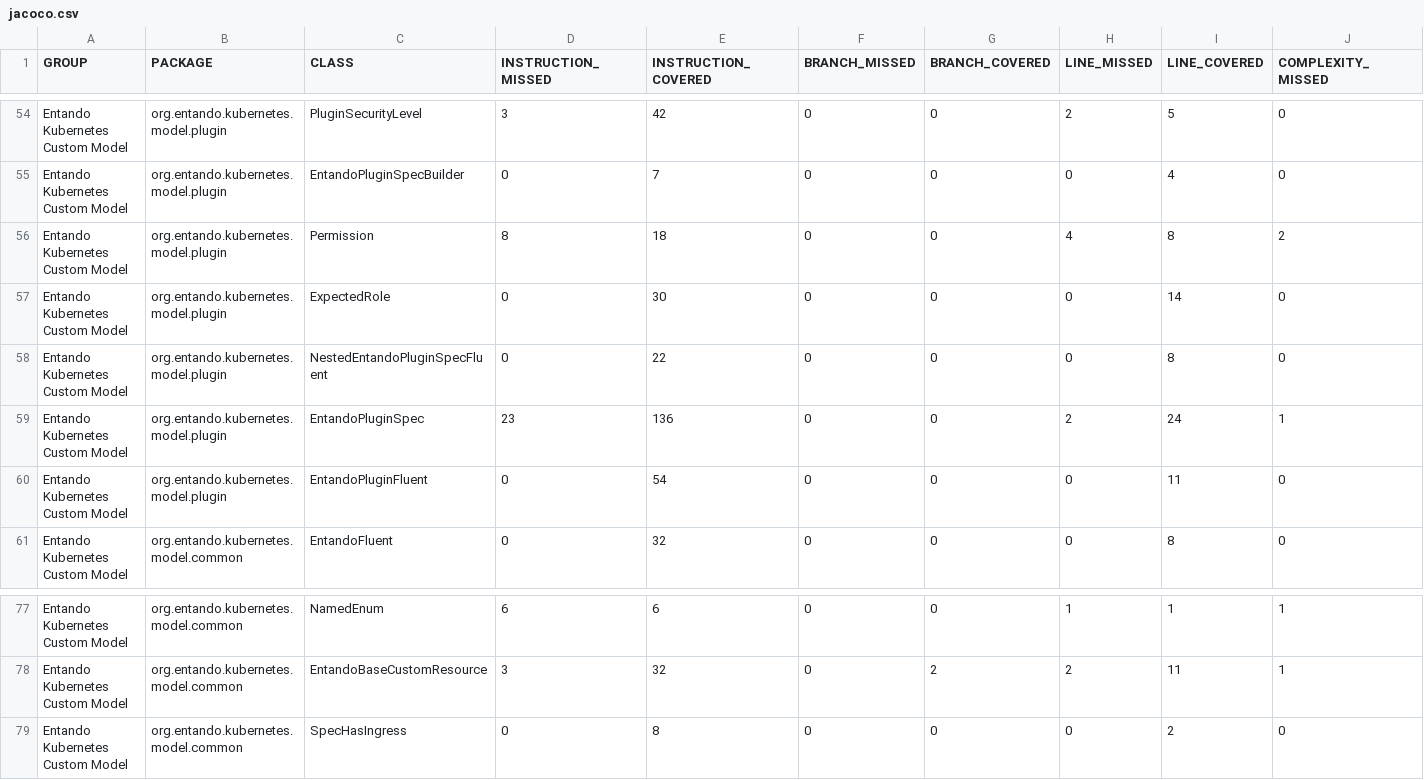
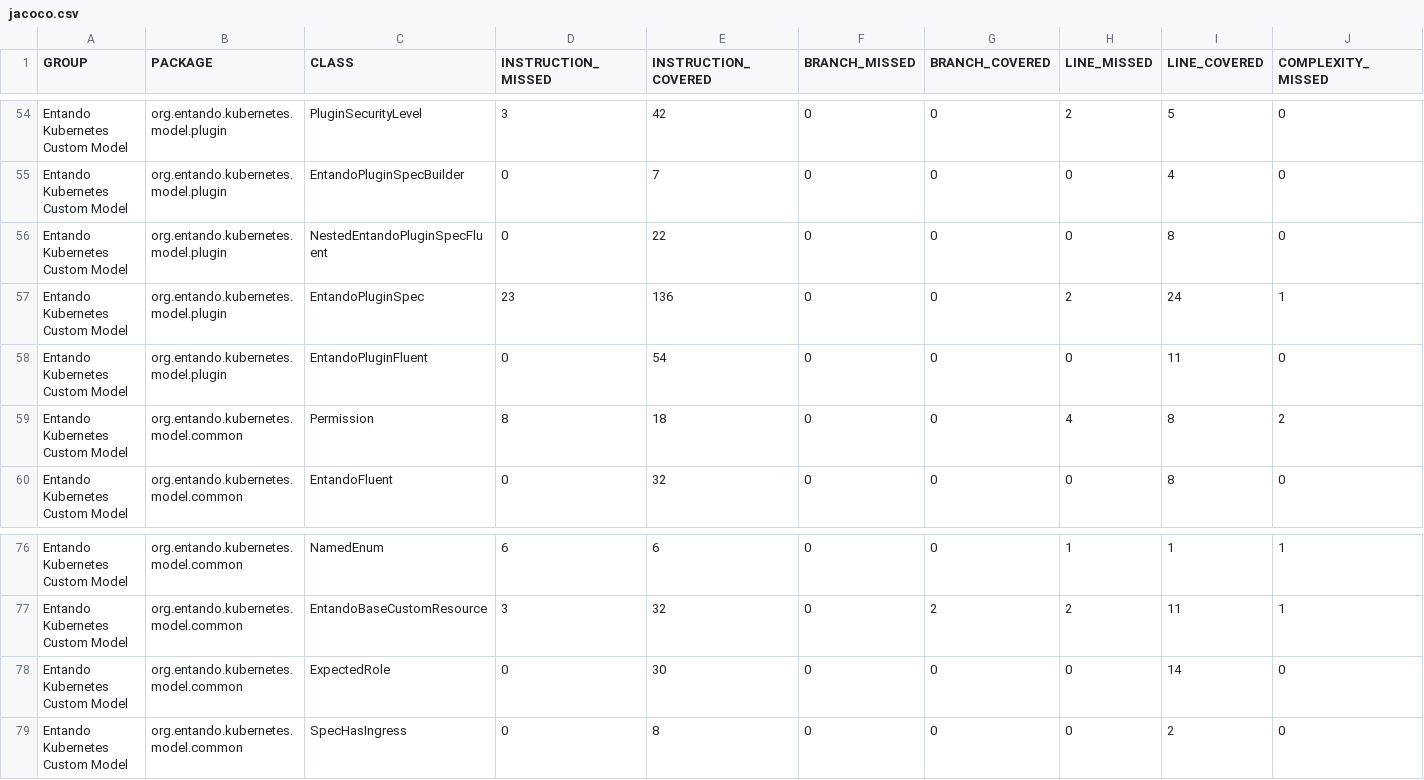
Before and after one commit to entando-k8s/devops-results-06-07-2021, a CSV file: entando-k8s-custom-model/PR-42/jacoco/jacoco.csv, drawn as a sheet; only a part is shown, gaps mark what is left out; removed rows and columns are numbered as before the commit, all else as after; rows hold the shown columns only; the diff names each change by its address in the sheet, - before the commit and + after, or states it on an @@ line.

Commit message:
Publishing files for path entando-k8s-custom-model/PR-42

```diff
--- a/entando-k8s-custom-model/PR-42/jacoco/jacoco.csv
+++ b/entando-k8s-custom-model/PR-42/jacoco/jacoco.csv
-row 56: Entando Kubernetes Custom Model | org.entando.kubernetes.model.plugin | Permission | 8 | 18 | 0 | 0 | 4 | 8 | 2
-row 57: Entando Kubernetes Custom Model | org.entando.kubernetes.model.plugin | ExpectedRole | 0 | 30 | 0 | 0 | 0 | 14 | 0
+row 59: Entando Kubernetes Custom Model | org.entando.kubernetes.model.common | Permission | 8 | 18 | 0 | 0 | 4 | 8 | 2
+row 78: Entando Kubernetes Custom Model | org.entando.kubernetes.model.common | ExpectedRole | 0 | 30 | 0 | 0 | 0 | 14 | 0
```
Also changed, not shown: 29 other files.
